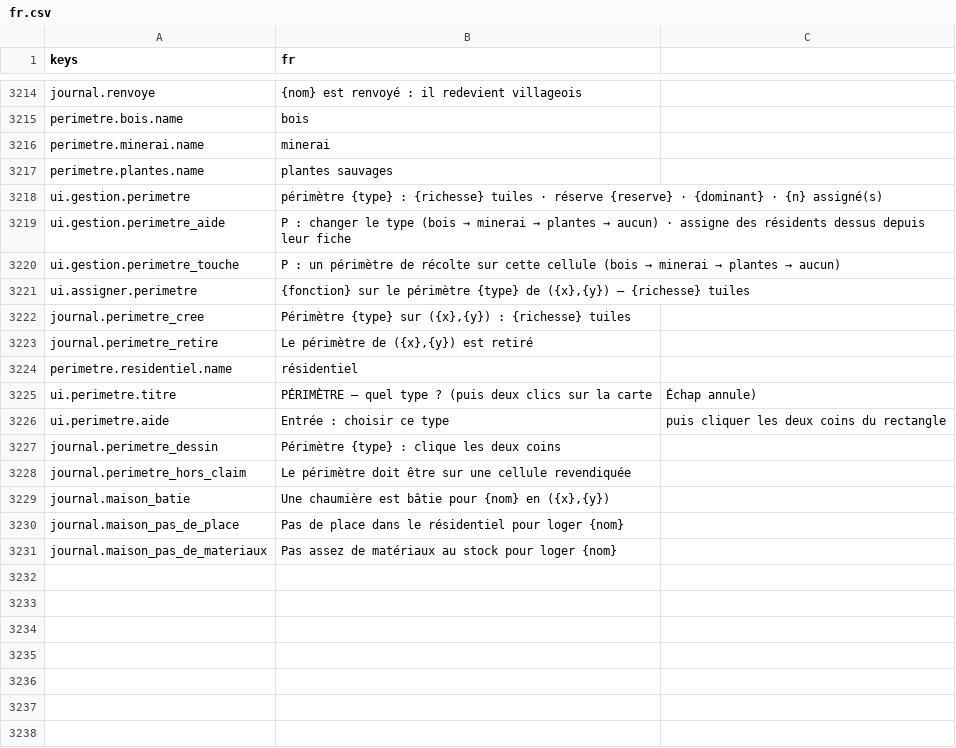
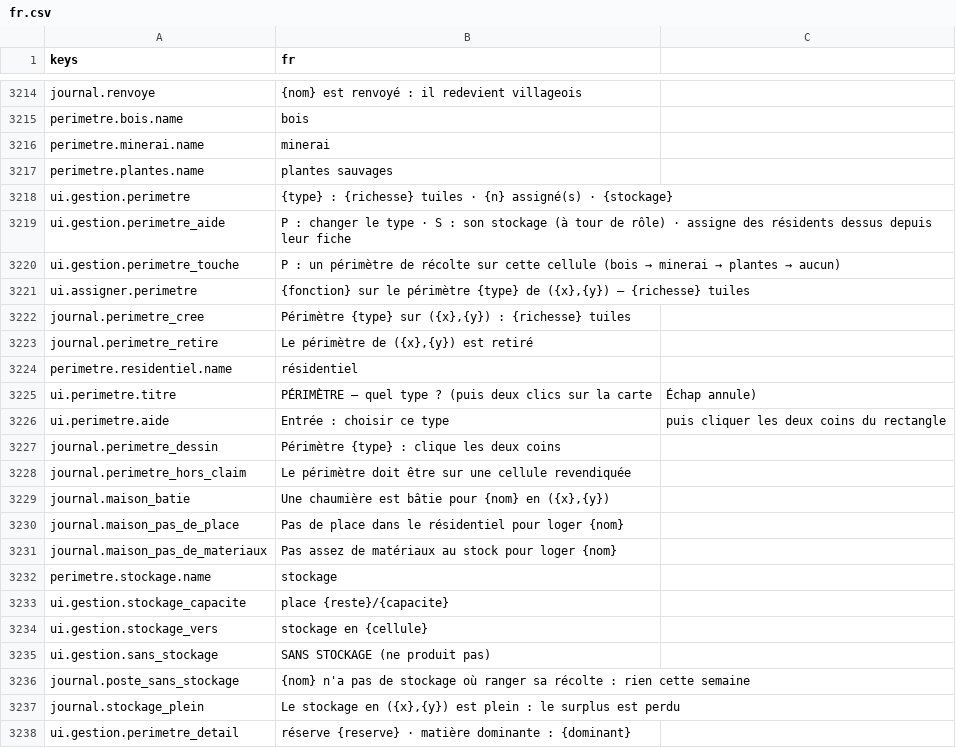
Before and after one commit to devmarcpro/sensen, a CSV file: godot/locale/fr.csv, drawn as a sheet; only a part is shown, gaps mark what is left out.

```diff
--- a/godot/locale/fr.csv
+++ b/godot/locale/fr.csv
@@ -3217,4 +3217,4 @@ perimetre.minerai.name,minerai
 perimetre.plantes.name,plantes sauvages
-ui.gestion.perimetre,"  périmètre {type} : {richesse} tuiles · réserve {reserve} · {dominant} · {n} assigné(s)"
-ui.gestion.perimetre_aide,P : changer le type (bois → minerai → plantes → aucun) · assigne des résidents dessus depuis leur fiche
+ui.gestion.perimetre,"  {type} : {richesse} tuiles · {n} assigné(s) · {stockage}"
+ui.gestion.perimetre_aide,P : changer le type · S : son stockage (à tour de rôle) · assigne des résidents dessus depuis leur fiche
 ui.gestion.perimetre_touche,P : un périmètre de récolte sur cette cellule (bois → minerai → plantes → aucun)
@@ -3231 +3231,8 @@ journal.maison_pas_de_place,Pas de place dans le résidentiel pour loger {nom}
 journal.maison_pas_de_materiaux,Pas assez de matériaux au stock pour loger {nom}
+perimetre.stockage.name,stockage
+ui.gestion.stockage_capacite,place {reste}/{capacite}
+ui.gestion.stockage_vers,stockage en {cellule}
+ui.gestion.sans_stockage,SANS STOCKAGE (ne produit pas)
+journal.poste_sans_stockage,{nom} n'a pas de stockage où ranger sa récolte : rien cette semaine
+journal.stockage_plein,"Le stockage en ({x},{y}) est plein : le surplus est perdu"
+ui.gestion.perimetre_detail,"réserve {reserve} · matière dominante : {dominant}"
```
Also changed, not shown: godot/locale/en.csv, 6 other files.
